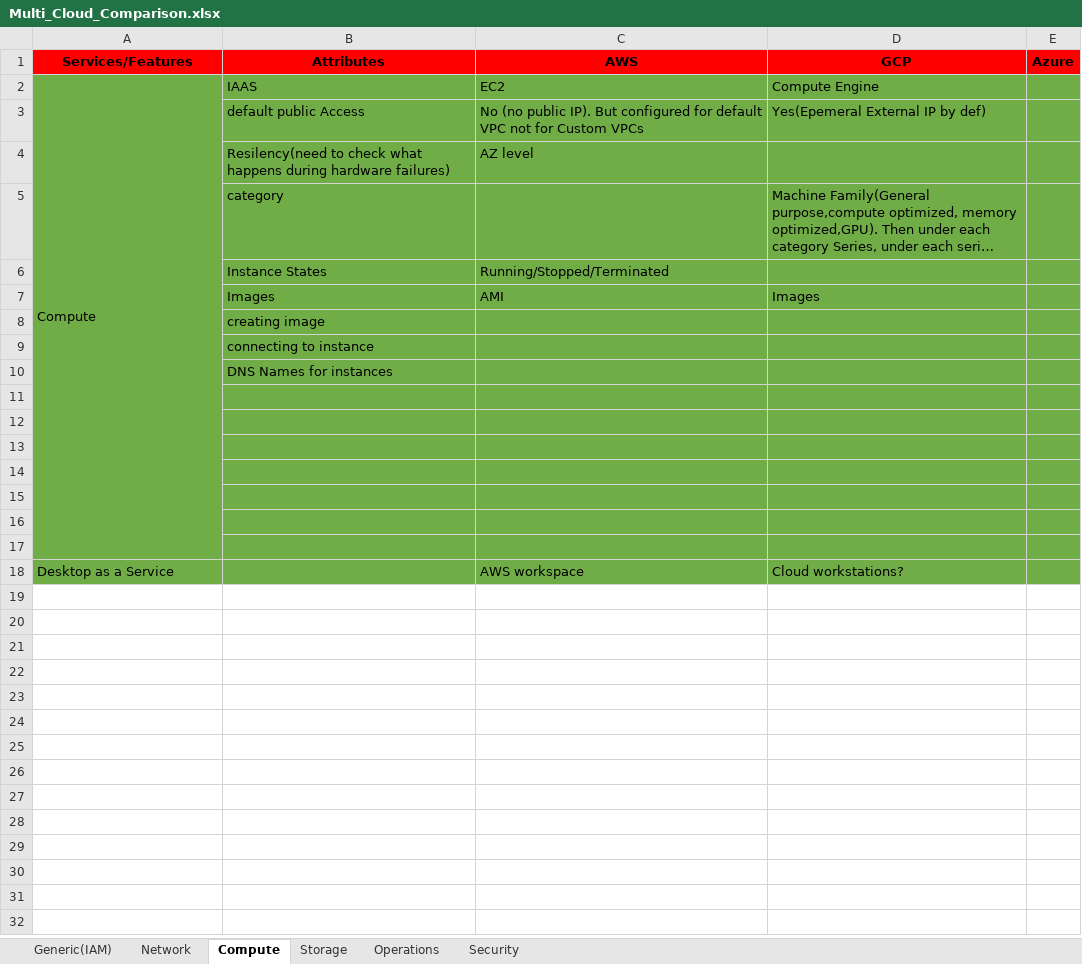
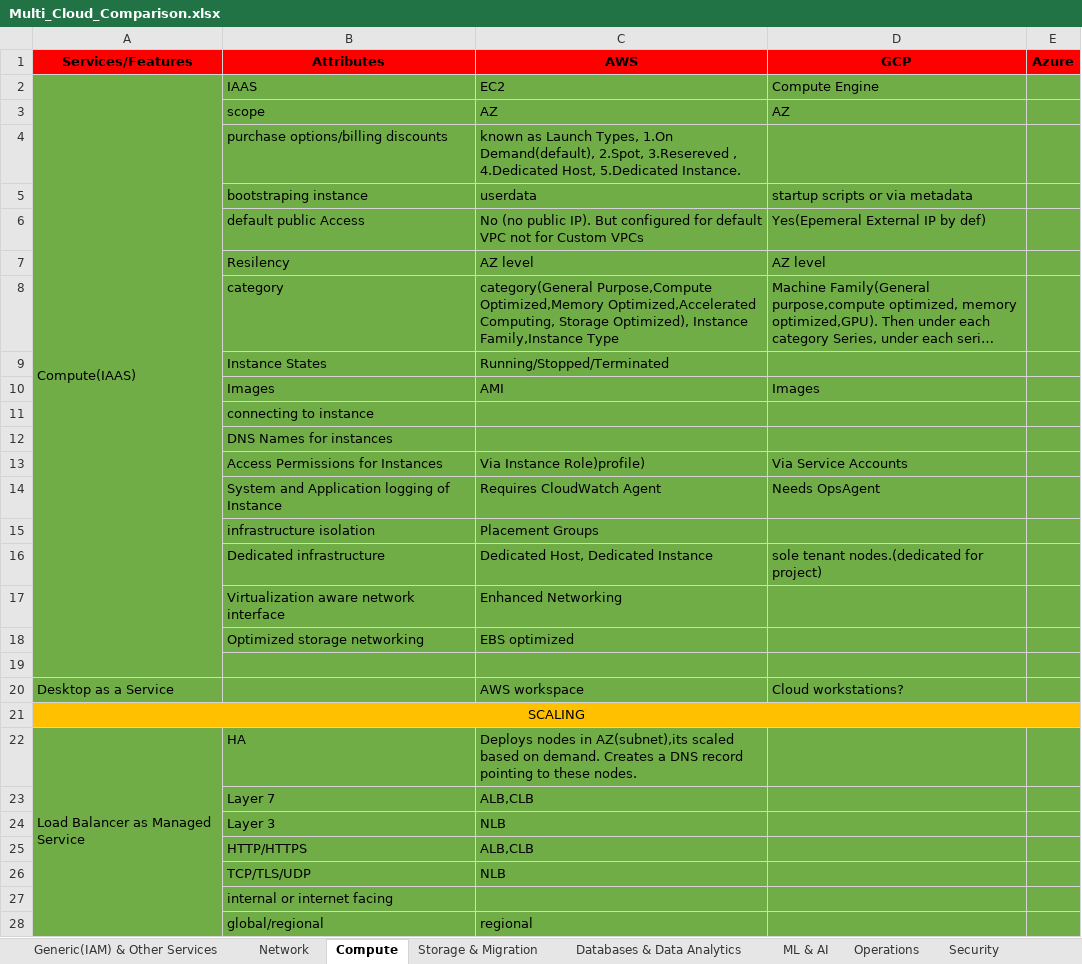
Before and after one commit to Senthilkumar-Shanmugam/multi-cloud-resources, an Excel workbook: Multi_Cloud_Comparison.xlsx, sheet Compute, drawn as a sheet; only a part is shown; long unchanged cells end in …; values as stored, in another font and other column widths than the file's, no borders; removed rows and columns are numbered as before the commit, all else as after; the diff covers the shown part only; the diff names each change by its address in the sheet, - before the commit and + after, or states it on an @@ line.

```diff
--- a/Multi_Cloud_Comparison.xlsx (sheet Compute)
+++ b/Multi_Cloud_Comparison.xlsx (sheet Compute)
-sheet tab: Generic(IAM)
+sheet tab: Generic(IAM) & Other Services
-sheet tab: Storage
+sheet tab: Storage & Migration
+sheet tab: Databases & Data Analytics
+sheet tab: ML & AI
-A2 (Services/Features): Compute
+A2 (Services/Features): Compute(IAAS)
+row 3:  | scope | AZ | AZ
+row 4:  | purchase options/billing discounts | known as Launch Types, 1.On Demand(default), 2.Spot, 3.Resereved , 4.Dedicated Host, 5.Dedicated Instance.
+row 5:  | bootstraping instance | userdata | startup scripts or via metadata
-row 4:  | Resilency(need to check what happens during hardware failures) | AZ level
+row 7:  | Resilency | AZ level | AZ level
-C8 (AWS): (empty)
+C8 (AWS): category(General Purpose,Compute Optimized,Memory Optimized,Accelerated Computing, Storage Optimized), Instance Family,Instance Type
-row 8:  | creating image
-row 13: (empty)
+row 13:  | Access Permissions for Instances | Via Instance Role)profile) | Via Service Accounts
-row 14: (empty)
+row 14:  | System and Application logging of Instance | Requires CloudWatch Agent | Needs OpsAgent
-row 15: (empty)
+row 15:  | infrastructure isolation | Placement Groups
-row 16: (empty)
+row 16:  | Dedicated infrastructure | Dedicated Host, Dedicated Instance | sole tenant nodes.(dedicated for project)
-row 17: (empty)
+row 17:  | Virtualization aware network interface | Enhanced Networking
-row 18: (empty)
+row 18:  | Optimized storage networking | EBS optimized
+row 21: SCALING
+row 22: Load Balancer as Managed Service | HA | Deploys nodes in AZ(subnet),its scaled based on demand. Creates a DNS record pointing to these nodes.
+row 23:  | Layer 7 | ALB,CLB
+row 24:  | Layer 3 | NLB
+row 25:  | HTTP/HTTPS | ALB,CLB
+row 26:  | TCP/TLS/UDP | NLB
+row 27:  | internal or internet facing
+row 28:  | global/regional | regional
```
Also changed, not shown: 28 added rows elsewhere in this sheet, sheet Storage & Migration, sheet Security, sheet Network.
